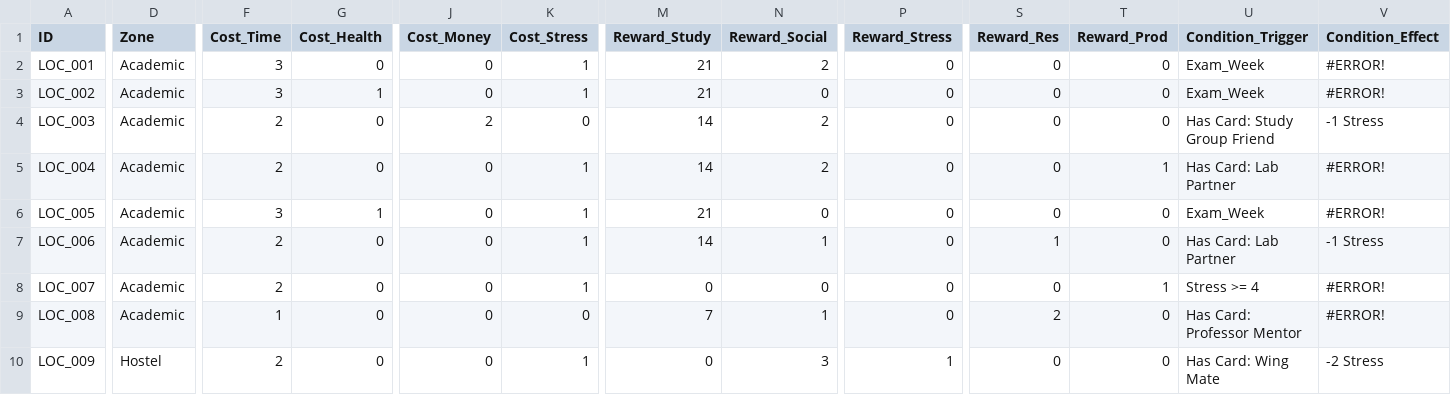
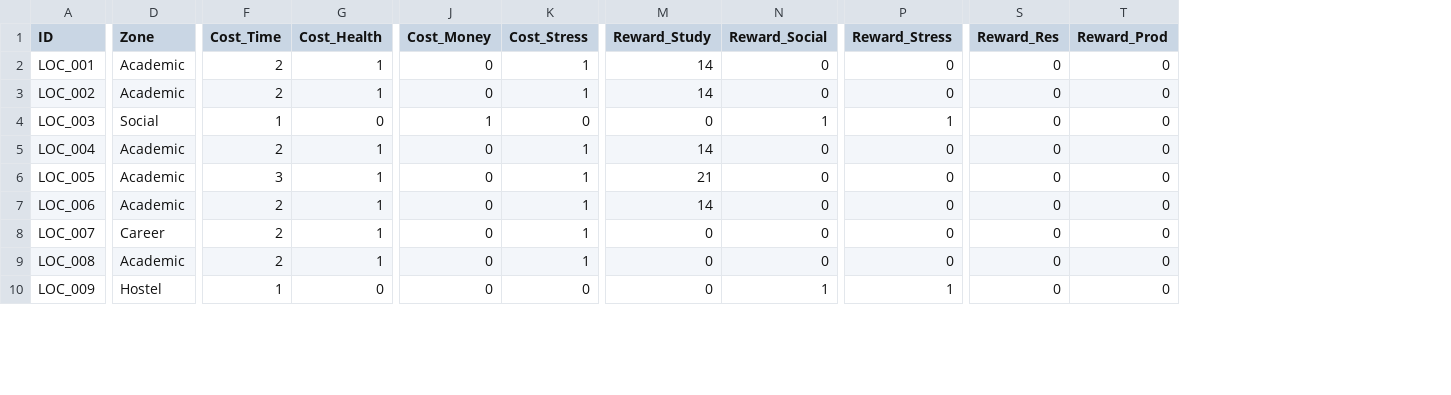
Before and after one commit to harshhv994/V4-26-06-, a CSV file: csv/locations.csv, drawn as a sheet; only a part is shown, gaps mark what is left out; the diff covers the shown part only; the diff names each change by its address in the sheet, - before the commit and + after, or states it on an @@ line.

```diff
--- a/csv/locations.csv
+++ b/csv/locations.csv
-column U (Condition_Trigger), rows 2-10: Exam_Week | Exam_Week | Has Card: Study Group Friend | Has Card: Lab Partner | Exam_Week | Has Card: Lab Partner | Stress >= 4 | Has Card: Professor Mentor | Has Card: Wing Mate
-column V (Condition_Effect), rows 2-10: #ERROR! | #ERROR! | -1 Stress | #ERROR! | #ERROR! | -1 Stress | #ERROR! | #ERROR! | -2 Stress
-F2:F3 (Cost_Time): 3
+F2:F3 (Cost_Time): 2
-G2 (Cost_Health): 0
+G2 (Cost_Health): 1
-M2:M3 (Reward_Study): 21
+M2:M3 (Reward_Study): 14
-N2 (Reward_Social): 2
+N2 (Reward_Social): 0
-D4 (Zone): Academic
+D4 (Zone): Social
-F4 (Cost_Time): 2
+F4 (Cost_Time): 1
-J4 (Cost_Money): 2
+J4 (Cost_Money): 1
-M4 (Reward_Study): 14
+M4 (Reward_Study): 0
-N4 (Reward_Social): 2
+N4 (Reward_Social): 1
-P4 (Reward_Stress): 0
+P4 (Reward_Stress): 1
-G5 (Cost_Health): 0
+G5 (Cost_Health): 1
-N5 (Reward_Social): 2
+N5 (Reward_Social): 0
-T5 (Reward_Prod): 1
+T5 (Reward_Prod): 0
-G7:G9 (Cost_Health): 0
+G7:G9 (Cost_Health): 1
-N7 (Reward_Social): 1
+N7 (Reward_Social): 0
-S7 (Reward_Res): 1
+S7 (Reward_Res): 0
-D8 (Zone): Academic
+D8 (Zone): Career
-T8 (Reward_Prod): 1
+T8 (Reward_Prod): 0
-F9 (Cost_Time): 1
+F9 (Cost_Time): 2
-K9 (Cost_Stress): 0
+K9 (Cost_Stress): 1
-M9 (Reward_Study): 7
+M9 (Reward_Study): 0
-N9 (Reward_Social): 1
+N9 (Reward_Social): 0
-S9 (Reward_Res): 2
+S9 (Reward_Res): 0
-F10 (Cost_Time): 2
+F10 (Cost_Time): 1
-K10 (Cost_Stress): 1
+K10 (Cost_Stress): 0
-N10 (Reward_Social): 3
+N10 (Reward_Social): 1
```
Also changed, not shown: 46 edited cells elsewhere in this file, csv/POR.csv, csv/friction.csv, 8 other files.
